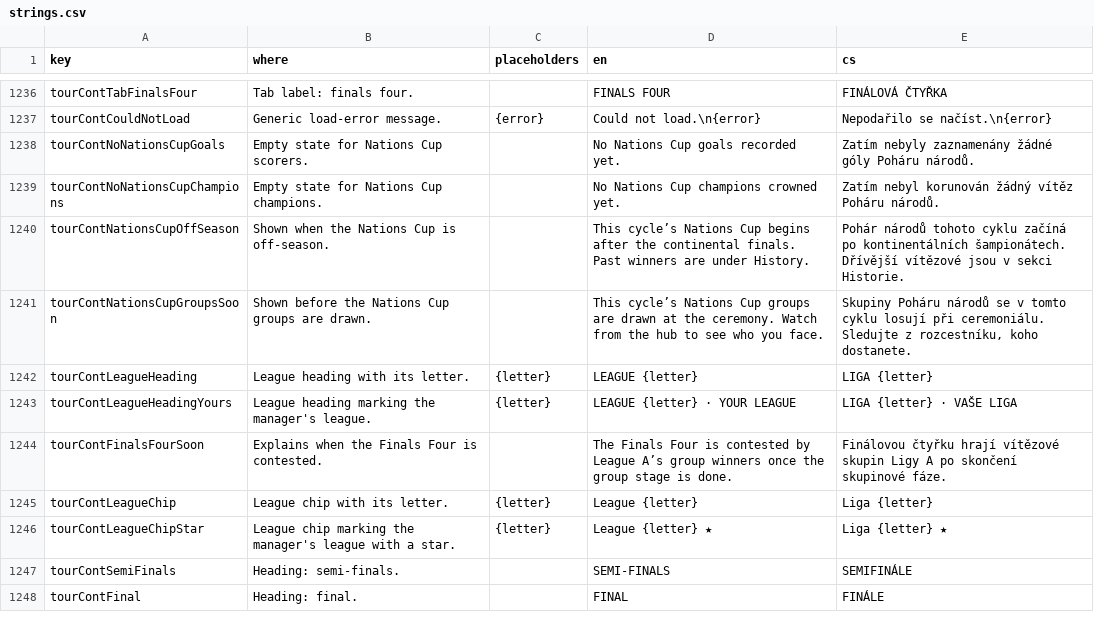
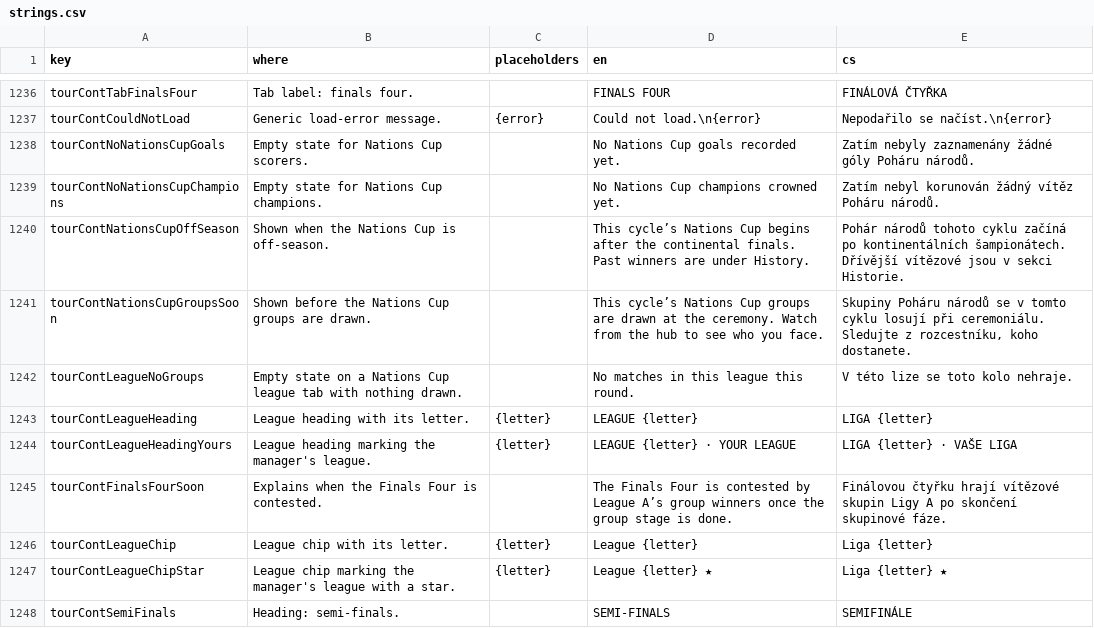
Before and after one commit to Kapsid/fnm26, a CSV file: copy/strings.csv, drawn as a sheet; only a part is shown, gaps mark what is left out; the shorter side is filled out with more unchanged rows; the diff names each change by its address in the sheet, - before the commit and + after, or states it on an @@ line.

```diff
--- a/copy/strings.csv
+++ b/copy/strings.csv
+row 1242: tourContLeagueNoGroups | Empty state on a Nations Cup league tab with nothing drawn. |  | No matches in this league this round. | V této lize se toto kolo nehraje.
```
Also changed, not shown: 7 other files.
